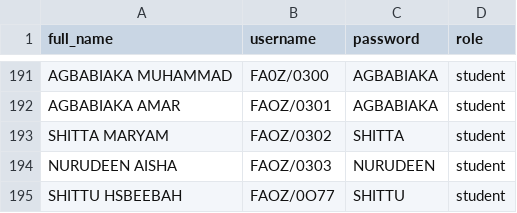
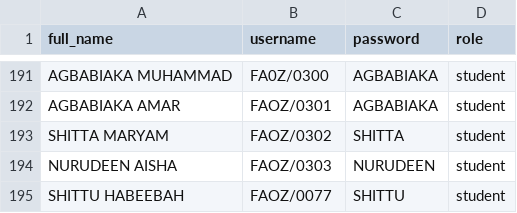
Before and after one commit to mustafamaahir/School_Result_App, a CSV file: backend/students.csv, drawn as a sheet; only a part is shown, gaps mark what is left out.

Commit message:
Pop the students' credentials in the db and adjusted frontend

```diff
--- a/backend/students.csv
+++ b/backend/students.csv
@@ -194,2 +194,2 @@ SHITTA MARYAM,FAOZ/0302,SHITTA,student
 NURUDEEN AISHA,FAOZ/0303,NURUDEEN,student
-SHITTU HSBEEBAH,FAOZ/0O77,SHITTU,student
+SHITTU HABEEBAH,FAOZ/0077,SHITTU,student
```
Also changed, not shown: 6 other files.
